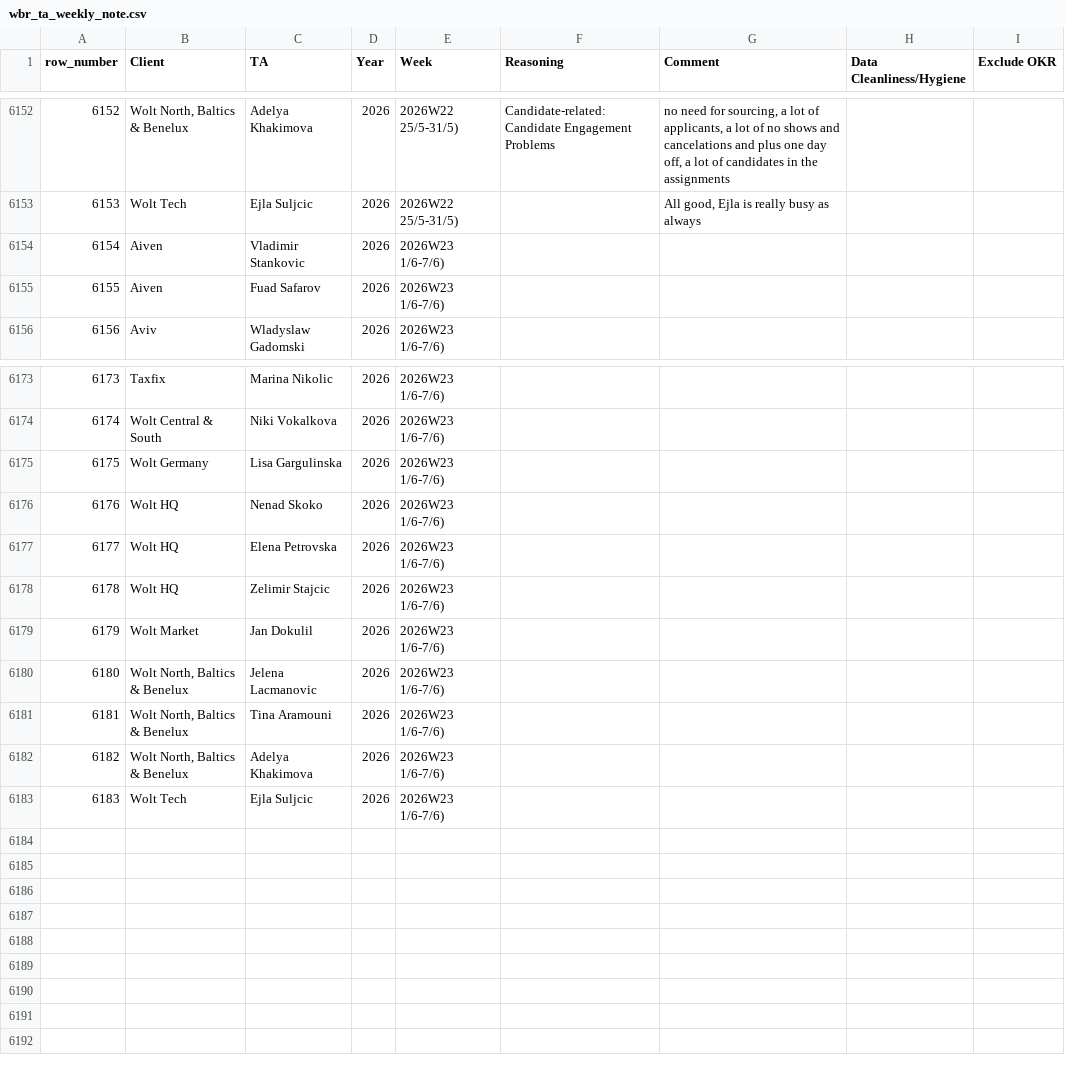
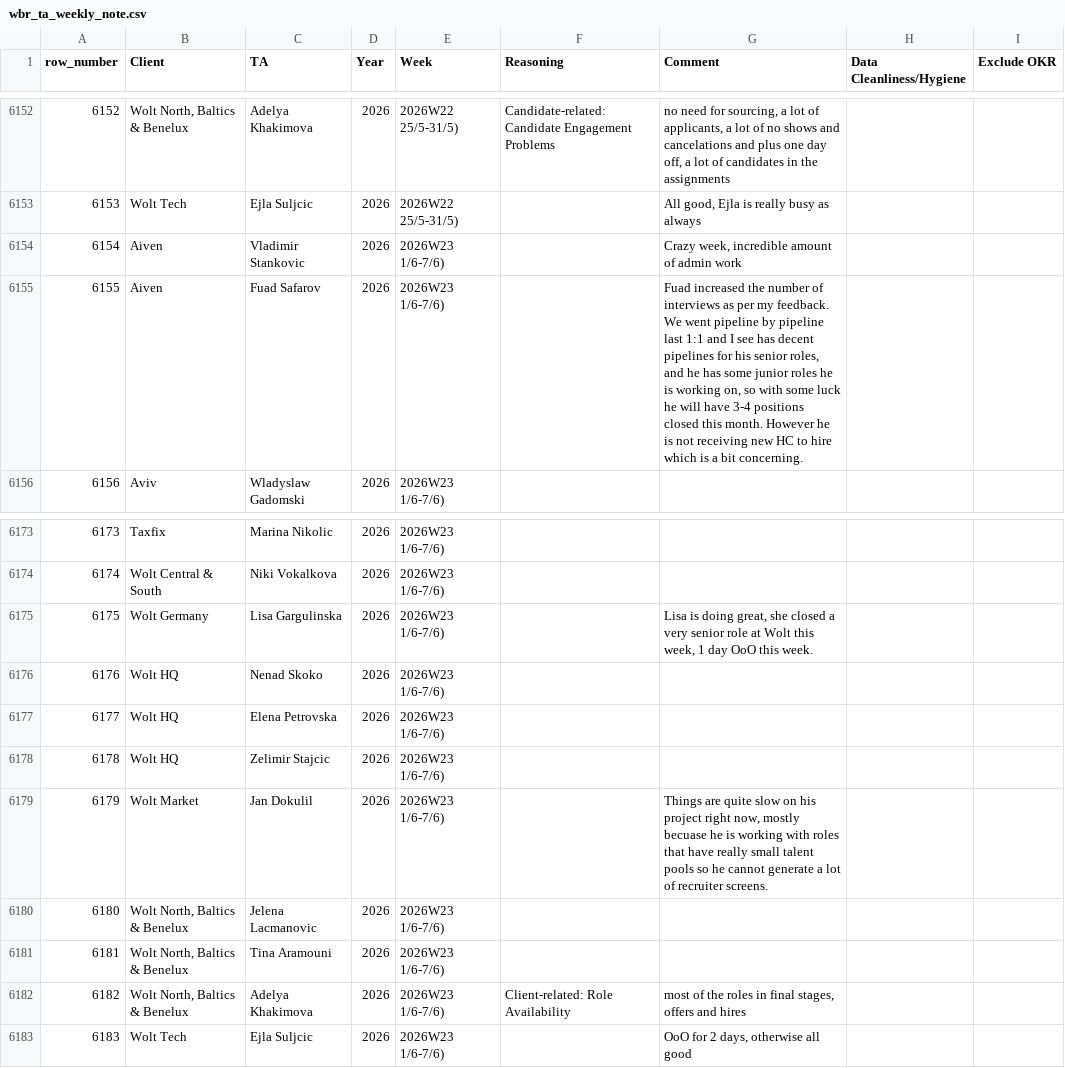
Before and after one commit to bark8922/tribe-recruiting, a CSV file: wbr_static/wbr_ta_weekly_note.csv, drawn as a sheet; only a part is shown, gaps mark what is left out; the diff names each change by its address in the sheet, - before the commit and + after, or states it on an @@ line.

Commit message:
chore: sync TA Weekly Note 2026-06-06

```diff
--- a/wbr_static/wbr_ta_weekly_note.csv
+++ b/wbr_static/wbr_ta_weekly_note.csv
-G6154 (Comment): (empty)
+G6154 (Comment): Crazy week, incredible amount of admin work
-G6155 (Comment): (empty)
+G6155 (Comment): Fuad increased the number of interviews as per my feedback. We went pipeline by pipeline last 1:1 and I see has decent pipelines for his senior roles, and he has some junior roles he is working on, so with some luck he will have 3-4 positions closed this month. However he is not receiving new HC to hire which is a bit concerning.
-G6175 (Comment): (empty)
+G6175 (Comment): Lisa is doing great, she closed a very senior role at Wolt this week, 1 day OoO this week.
-G6179 (Comment): (empty)
+G6179 (Comment): Things are quite slow on his project right now, mostly becuase he is working with roles that have really small talent pools so he cannot generate a lot of recruiter screens.
-F6182 (Reasoning): (empty)
+F6182 (Reasoning): Client-related: Role Availability
-G6182 (Comment): (empty)
+G6182 (Comment): most of the roles in final stages, offers and hires
-G6183 (Comment): (empty)
+G6183 (Comment): OoO for 2 days, otherwise all good
```
